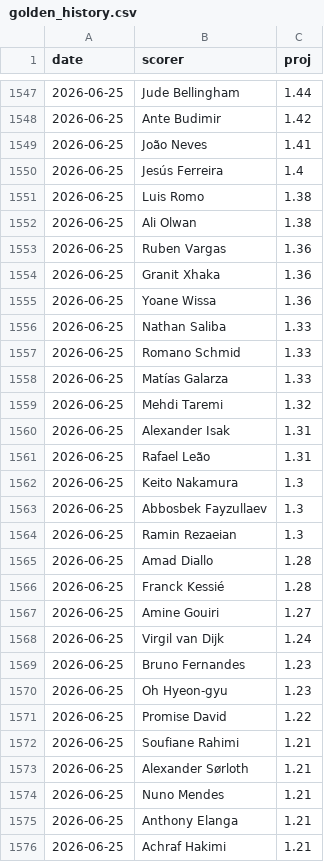
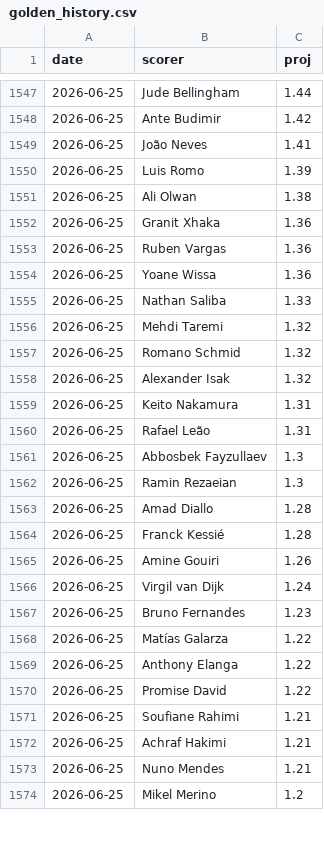
Before and after one commit to manuelcralves/WORLD-CUP-2026, a CSV file: outputs/golden_history.csv, drawn as a sheet; only a part is shown, gaps mark what is left out; the shorter side is filled out with more unchanged rows; the diff covers the shown part only.

```diff
--- a/outputs/golden_history.csv
+++ b/outputs/golden_history.csv
@@ -1549,15 +1549,13 @@ date,scorer,proj
 2026-06-25,João Neves,1.41
-2026-06-25,Jesús Ferreira,1.4
-2026-06-25,Luis Romo,1.38
+2026-06-25,Luis Romo,1.39
 2026-06-25,Ali Olwan,1.38
+2026-06-25,Granit Xhaka,1.36
 2026-06-25,Ruben Vargas,1.36
-2026-06-25,Granit Xhaka,1.36
 2026-06-25,Yoane Wissa,1.36
 2026-06-25,Nathan Saliba,1.33
-2026-06-25,Romano Schmid,1.33
-2026-06-25,Matías Galarza,1.33
 2026-06-25,Mehdi Taremi,1.32
-2026-06-25,Alexander Isak,1.31
+2026-06-25,Romano Schmid,1.32
+2026-06-25,Alexander Isak,1.32
+2026-06-25,Keito Nakamura,1.31
 2026-06-25,Rafael Leão,1.31
-2026-06-25,Keito Nakamura,1.3
 2026-06-25,Abbosbek Fayzullaev,1.3
@@ -1566,11 +1564,10 @@ date,scorer,proj
 2026-06-25,Franck Kessié,1.28
-2026-06-25,Amine Gouiri,1.27
+2026-06-25,Amine Gouiri,1.26
 2026-06-25,Virgil van Dijk,1.24
 2026-06-25,Bruno Fernandes,1.23
-2026-06-25,Oh Hyeon-gyu,1.23
+2026-06-25,Matías Galarza,1.22
+2026-06-25,Anthony Elanga,1.22
 2026-06-25,Promise David,1.22
 2026-06-25,Soufiane Rahimi,1.21
-2026-06-25,Alexander Sørloth,1.21
+2026-06-25,Achraf Hakimi,1.21
 2026-06-25,Nuno Mendes,1.21
-2026-06-25,Anthony Elanga,1.21
-2026-06-25,Achraf Hakimi,1.21
```
Also changed, not shown: 9 added rows, 6 removed rows, 2 moved rows and 25 edited cells elsewhere in this file, api_cache/wc_events.csv, api_cache/wc_matches.csv, 5 other files.
